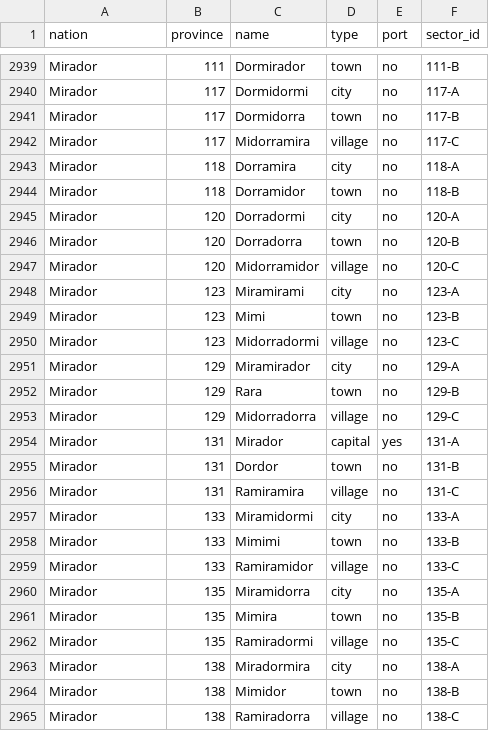
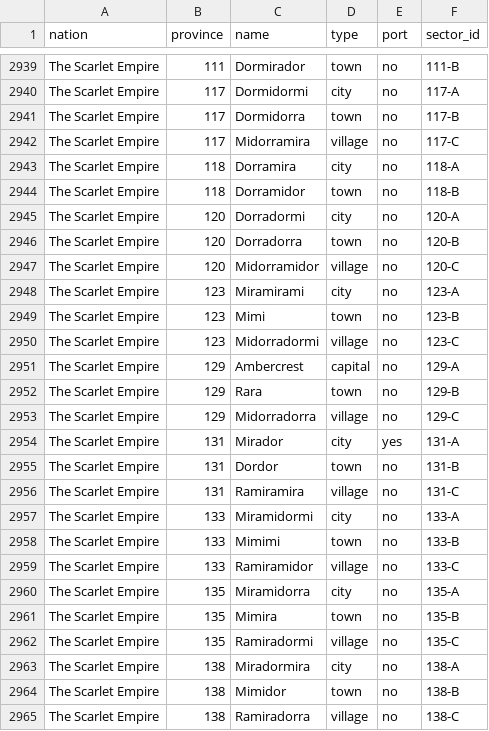
Before and after one commit to NobuChan702/new-beginnings-map, a CSV file: data/settlements.csv, drawn as a sheet; only a part is shown, gaps mark what is left out; the diff covers the shown part only; the diff names each change by its address in the sheet, - before the commit and + after, or states it on an @@ line.

Commit message:
Scarlet Empire: rename Mirador, capital to 129 (Ambercrest)

```diff
--- a/data/settlements.csv
+++ b/data/settlements.csv
-A2939:A2965 (nation): Mirador
+A2939:A2965 (nation): The Scarlet Empire
-C2951 (name): Miramirador
+C2951 (name): Ambercrest
-D2951 (type): city
+D2951 (type): capital
-D2954 (type): capital
+D2954 (type): city
```
Also changed, not shown: 57 edited cells elsewhere in this file, 3 other files.
